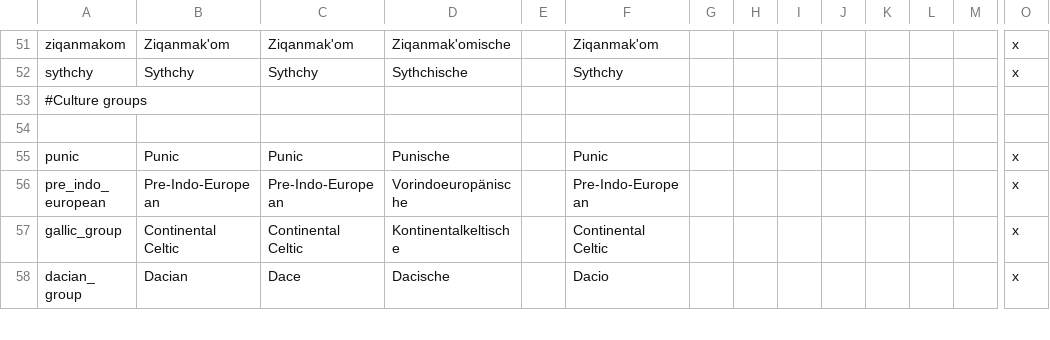
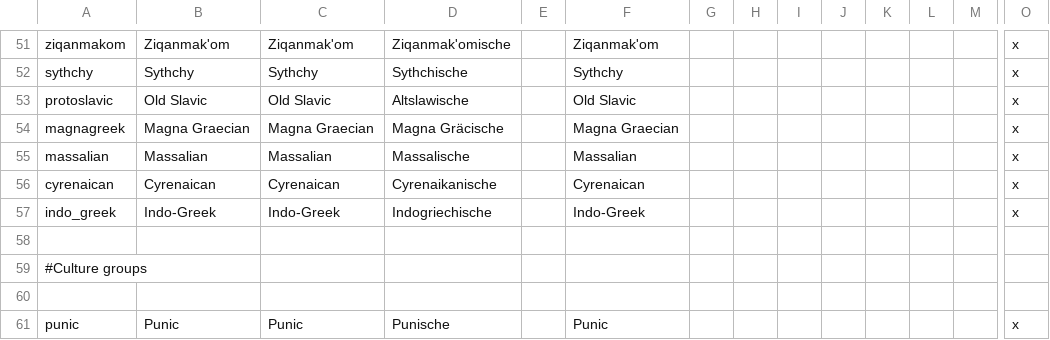
Before and after one commit to ParadoxGameConverters/ImperatorToCk2, a CSV file: ImperatorToCk2/DataFiles/defaultOutput/default/localisation/culture_loc.csv, drawn as a sheet; only a part is shown, gaps mark what is left out; the shorter side is filled out with more unchanged rows; rows hold the shown columns only; the diff names each change by its address in the sheet, - before the commit and + after, or states it on an @@ line.

Commit message:
Bugfixes Cultures and Icons
Fixes empire splitting bugs, adds new WIP Greek divergence cultures and Old Slavic, generated bloodline localization, and adds dynamically generated icons for the empire split decision

```diff
--- a/ImperatorToCk2/DataFiles/defaultOutput/default/localisation/culture_loc.csv
+++ b/ImperatorToCk2/DataFiles/defaultOutput/default/localisation/culture_loc.csv
+row 53: protoslavic | Old Slavic | Old Slavic | Altslawische |  | Old Slavic |  |  |  |  |  |  |  | x
+row 54: magnagreek | Magna Graecian | Magna Graecian | Magna Gräcische |  | Magna Graecian |  |  |  |  |  |  |  | x
+row 55: massalian | Massalian | Massalian | Massalische |  | Massalian |  |  |  |  |  |  |  | x
+row 56: cyrenaican | Cyrenaican | Cyrenaican | Cyrenaikanische |  | Cyrenaican |  |  |  |  |  |  |  | x
+row 57: indo_greek | Indo-Greek | Indo-Greek | Indogriechische |  | Indo-Greek |  |  |  |  |  |  |  | x
+row 58: (empty)
```
Also changed, not shown: 13 other files.
